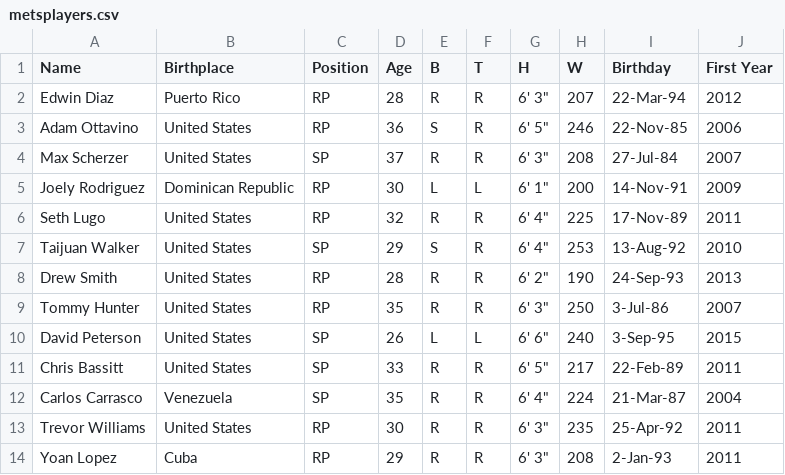
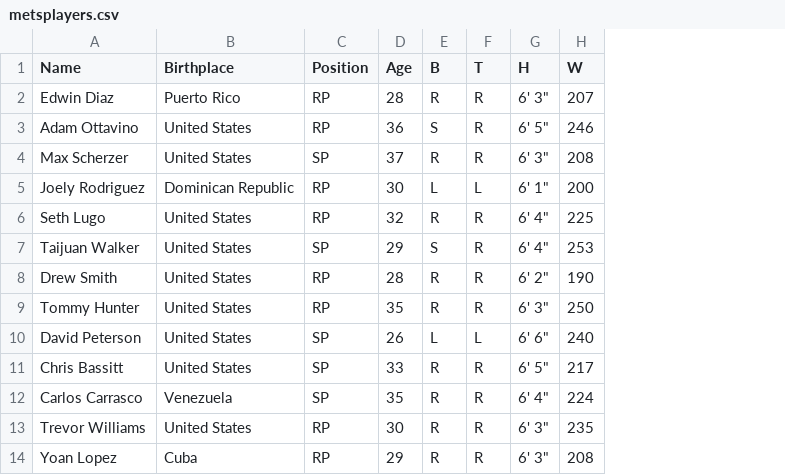
Before and after one commit to owenc21/mets-guessing, a CSV file: data/metsplayers.csv, drawn as a sheet; only a part is shown; the diff names each change by its address in the sheet, - before the commit and + after, or states it on an @@ line.

Commit message:
updated player data

```diff
--- a/data/metsplayers.csv
+++ b/data/metsplayers.csv
-column I (Birthday), rows 2-14: 22-Mar-94 | 22-Nov-85 | 27-Jul-84 | 14-Nov-91 | 17-Nov-89 | 13-Aug-92 | 24-Sep-93 | 3-Jul-86 | 3-Sep-95 | 22-Feb-89 | 21-Mar-87 | 25-Apr-92 | 2-Jan-93
-column J (First Year), rows 2-14: 2012 | 2006 | 2007 | 2009 | 2011 | 2010 | 2013 | 2007 | 2015 | 2011 | 2004 | 2011 | 2011
```
